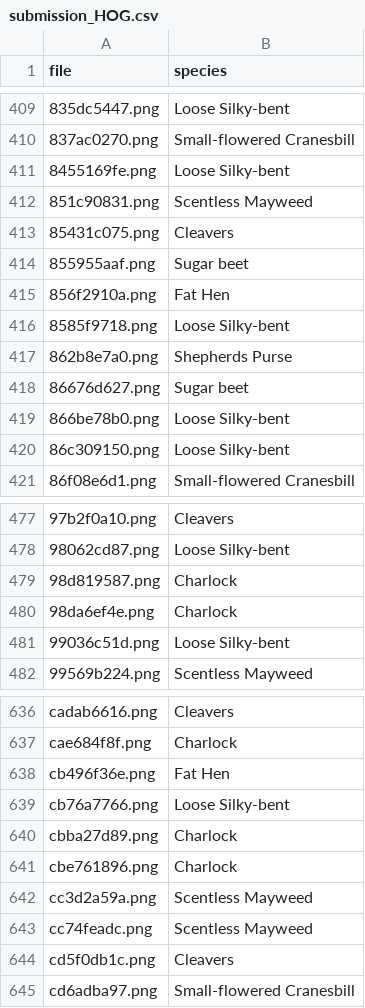
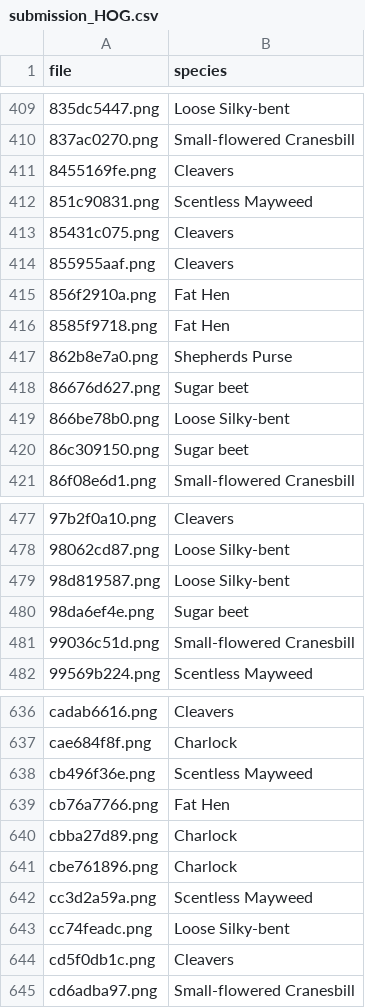
Before and after one commit to shuoenchang/CCU-Computer_Vision, a CSV file: HW1/submission_HOG.csv, drawn as a sheet; only a part is shown, gaps mark what is left out; the diff covers the shown part only.

```diff
--- a/HW1/submission_HOG.csv
+++ b/HW1/submission_HOG.csv
@@ -410,8 +410,8 @@ file,species
 837ac0270.png,Small-flowered Cranesbill
-8455169fe.png,Loose Silky-bent
+8455169fe.png,Cleavers
 851c90831.png,Scentless Mayweed
 85431c075.png,Cleavers
-855955aaf.png,Sugar beet
+855955aaf.png,Cleavers
 856f2910a.png,Fat Hen
-8585f9718.png,Loose Silky-bent
+8585f9718.png,Fat Hen
 862b8e7a0.png,Shepherds Purse
@@ -419,3 +419,3 @@ file,species
 866be78b0.png,Loose Silky-bent
-86c309150.png,Loose Silky-bent
+86c309150.png,Sugar beet
 86f08e6d1.png,Small-flowered Cranesbill
@@ -478,5 +478,5 @@ file,species
 98062cd87.png,Loose Silky-bent
-98d819587.png,Charlock
-98da6ef4e.png,Charlock
-99036c51d.png,Loose Silky-bent
+98d819587.png,Loose Silky-bent
+98da6ef4e.png,Sugar beet
+99036c51d.png,Small-flowered Cranesbill
 99569b224.png,Scentless Mayweed
@@ -637,4 +637,4 @@ cadab6616.png,Cleavers
 cae684f8f.png,Charlock
-cb496f36e.png,Fat Hen
-cb76a7766.png,Loose Silky-bent
+cb496f36e.png,Scentless Mayweed
+cb76a7766.png,Fat Hen
 cbba27d89.png,Charlock
@@ -642,3 +642,3 @@ cbe761896.png,Charlock
 cc3d2a59a.png,Scentless Mayweed
-cc74feadc.png,Scentless Mayweed
+cc74feadc.png,Loose Silky-bent
 cd5f0db1c.png,Cleavers
```
Also changed, not shown: 39 edited cells elsewhere in this file, HW1/submission_LBP.csv, HW1/submission_comatrix.csv, 9 other files.
